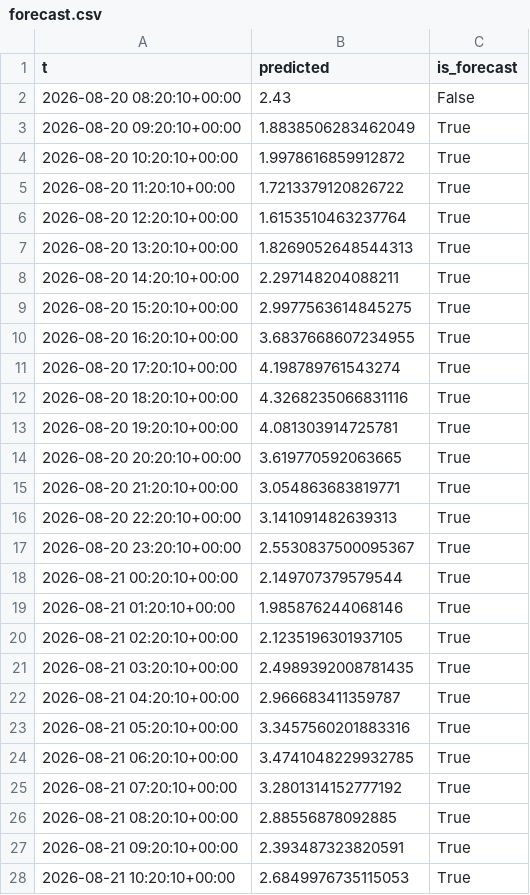
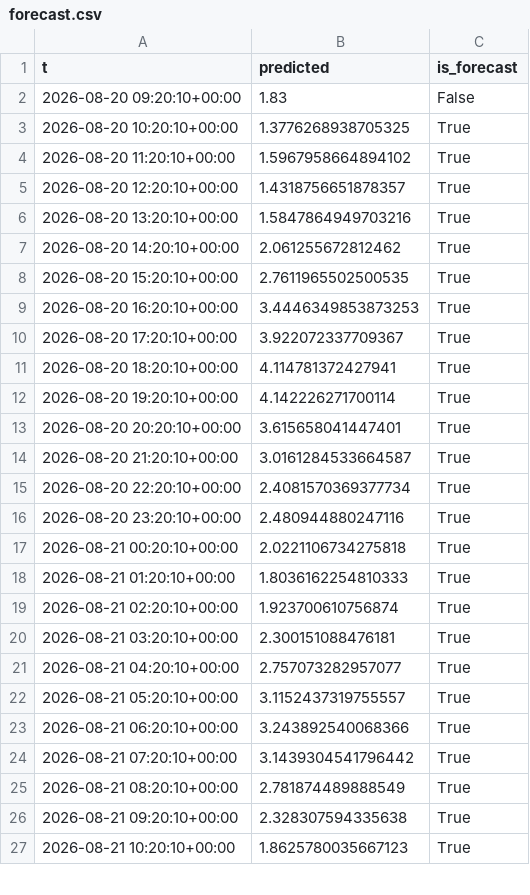
Before and after one commit to richardmhuse/do-not-hit-the-bridge, a CSV file: data/processed/forecast.csv, drawn as a sheet; only a part is shown; the diff covers the shown part only.

```diff
--- a/data/processed/forecast.csv
+++ b/data/processed/forecast.csv
@@ -1,28 +1,27 @@
 t,predicted,is_forecast
-2026-08-20 08:20:10+00:00,2.43,False
-2026-08-20 09:20:10+00:00,1.8838506283462049,True
-2026-08-20 10:20:10+00:00,1.9978616859912872,True
-2026-08-20 11:20:10+00:00,1.7213379120826722,True
-2026-08-20 12:20:10+00:00,1.6153510463237764,True
-2026-08-20 13:20:10+00:00,1.8269052648544313,True
-2026-08-20 14:20:10+00:00,2.297148204088211,True
-2026-08-20 15:20:10+00:00,2.9977563614845275,True
-2026-08-20 16:20:10+00:00,3.6837668607234955,True
-2026-08-20 17:20:10+00:00,4.198789761543274,True
-2026-08-20 18:20:10+00:00,4.3268235066831116,True
-2026-08-20 19:20:10+00:00,4.081303914725781,True
-2026-08-20 20:20:10+00:00,3.619770592063665,True
-2026-08-20 21:20:10+00:00,3.054863683819771,True
-2026-08-20 22:20:10+00:00,3.141091482639313,True
-2026-08-20 23:20:10+00:00,2.5530837500095367,True
-2026-08-21 00:20:10+00:00,2.149707379579544,True
-2026-08-21 01:20:10+00:00,1.985876244068146,True
-2026-08-21 02:20:10+00:00,2.1235196301937105,True
-2026-08-21 03:20:10+00:00,2.4989392008781435,True
-2026-08-21 04:20:10+00:00,2.966683411359787,True
-2026-08-21 05:20:10+00:00,3.3457560201883316,True
-2026-08-21 06:20:10+00:00,3.4741048229932785,True
-2026-08-21 07:20:10+00:00,3.2801314152777192,True
-2026-08-21 08:20:10+00:00,2.88556878092885,True
-2026-08-21 09:20:10+00:00,2.393487323820591,True
-2026-08-21 10:20:10+00:00,2.6849976735115053,True
+2026-08-20 09:20:10+00:00,1.83,False
+2026-08-20 10:20:10+00:00,1.3776268938705325,True
+2026-08-20 11:20:10+00:00,1.5967958664894102,True
+2026-08-20 12:20:10+00:00,1.4318756651878357,True
+2026-08-20 13:20:10+00:00,1.5847864949703216,True
+2026-08-20 14:20:10+00:00,2.061255672812462,True
+2026-08-20 15:20:10+00:00,2.7611965502500535,True
+2026-08-20 16:20:10+00:00,3.4446349853873253,True
+2026-08-20 17:20:10+00:00,3.922072337709367,True
+2026-08-20 18:20:10+00:00,4.114781372427941,True
+2026-08-20 19:20:10+00:00,4.142226271700114,True
+2026-08-20 20:20:10+00:00,3.615658041447401,True
+2026-08-20 21:20:10+00:00,3.0161284533664587,True
+2026-08-20 22:20:10+00:00,2.4081570369377734,True
+2026-08-20 23:20:10+00:00,2.480944880247116,True
+2026-08-21 00:20:10+00:00,2.0221106734275818,True
+2026-08-21 01:20:10+00:00,1.8036162254810333,True
+2026-08-21 02:20:10+00:00,1.923700610756874,True
+2026-08-21 03:20:10+00:00,2.300151088476181,True
+2026-08-21 04:20:10+00:00,2.757073282957077,True
+2026-08-21 05:20:10+00:00,3.1152437319755557,True
+2026-08-21 06:20:10+00:00,3.243892540068366,True
+2026-08-21 07:20:10+00:00,3.1439304541796442,True
+2026-08-21 08:20:10+00:00,2.781874489888549,True
+2026-08-21 09:20:10+00:00,2.328307594335638,True
+2026-08-21 10:20:10+00:00,1.8625780035667123,True
```
Also changed, not shown: 1 added row and 11 edited cells elsewhere in this file, data/raw/lunar.csv, data/raw/measured.csv, 7 other files.
